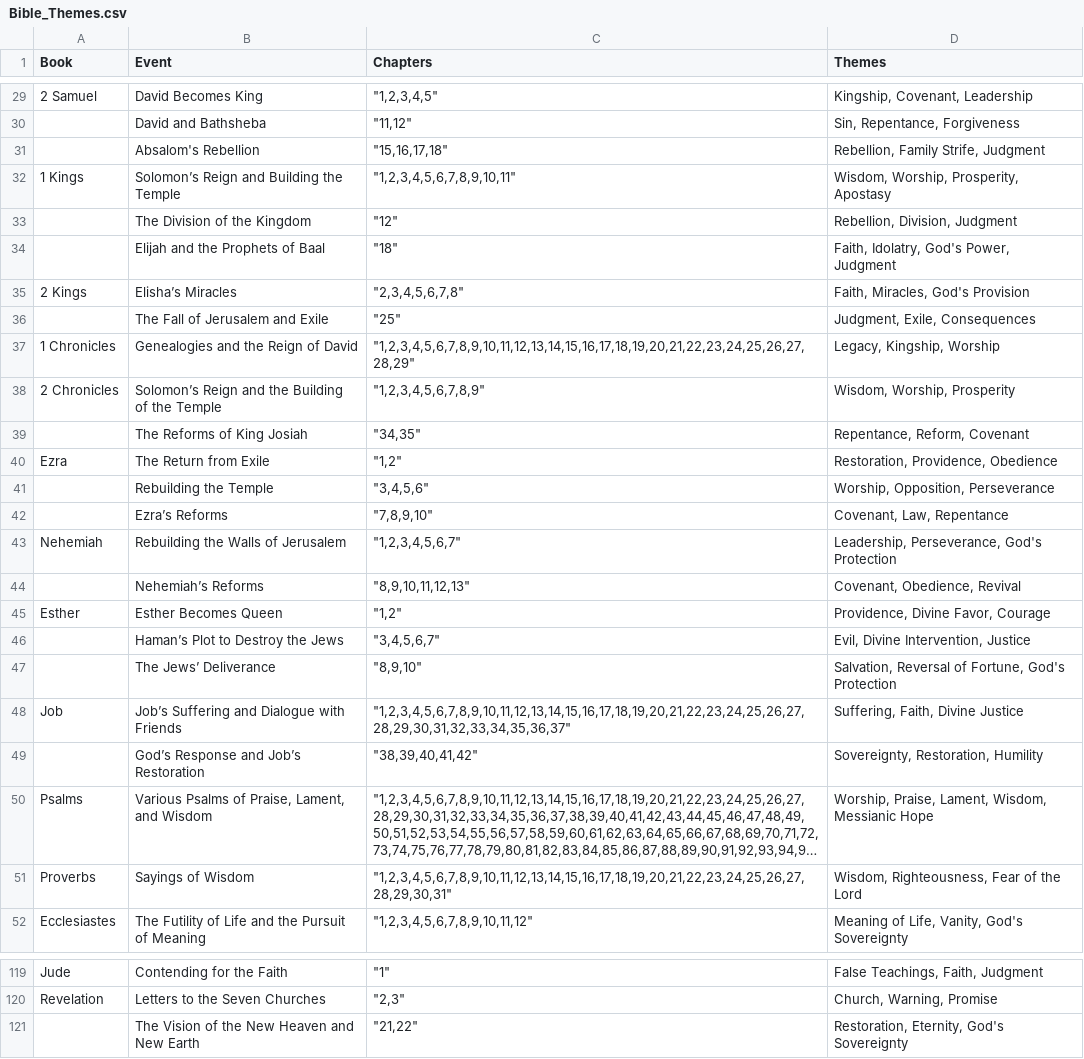
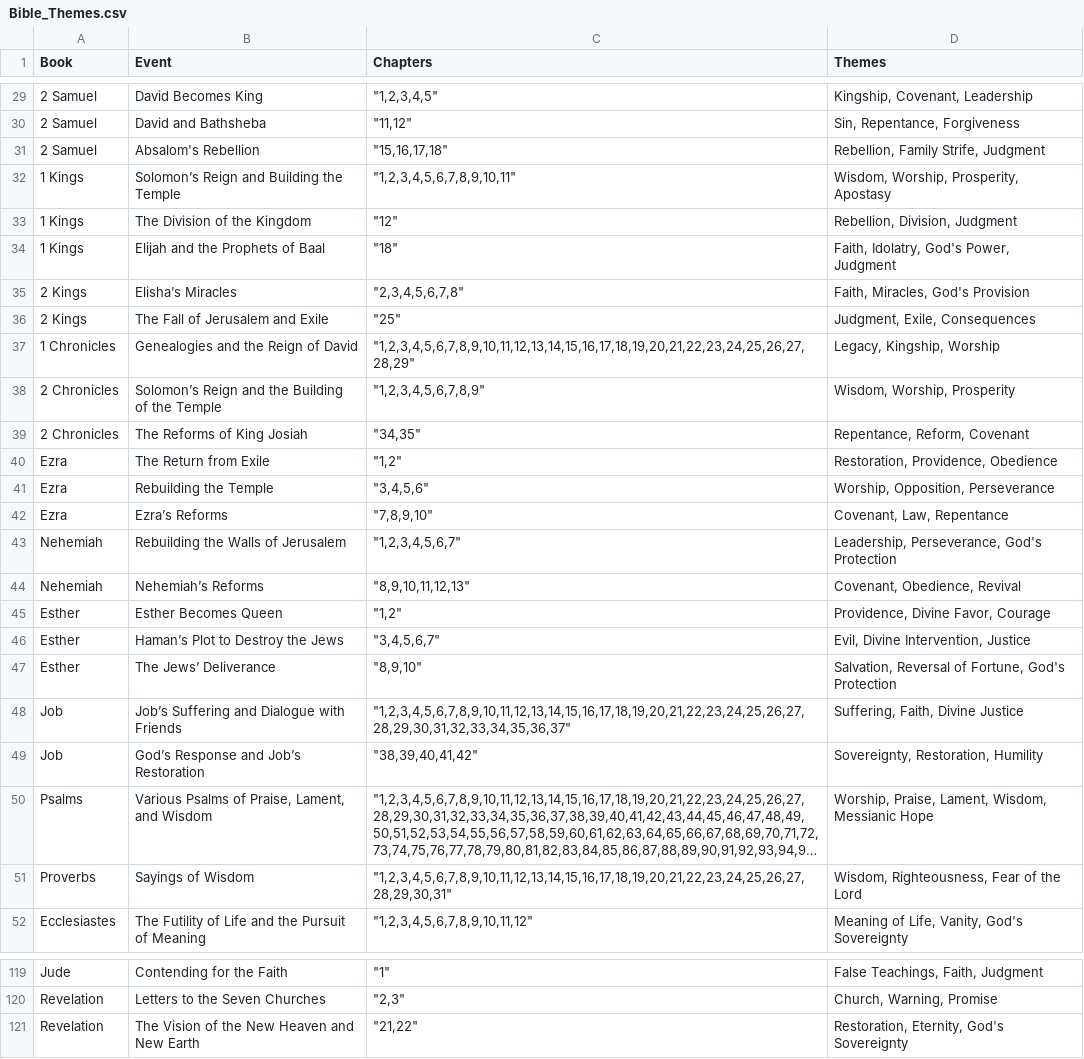
Before and after one commit to lukgowsi/Script-Your, a CSV file: datasets/Bible_Themes.csv, drawn as a sheet; only a part is shown, gaps mark what is left out; long unchanged cells end in …; the diff covers the shown part only; the diff names each change by its address in the sheet, - before the commit and + after, or states it on an @@ line.

```diff
--- a/datasets/Bible_Themes.csv
+++ b/datasets/Bible_Themes.csv
-A30:A31 (Book): (empty)
+A30:A31 (Book): 2 Samuel
-A33:A34 (Book): (empty)
+A33:A34 (Book): 1 Kings
-A36 (Book): (empty)
+A36 (Book): 2 Kings
-A39 (Book): (empty)
+A39 (Book): 2 Chronicles
-A41:A42 (Book): (empty)
+A41:A42 (Book): Ezra
-A44 (Book): (empty)
+A44 (Book): Nehemiah
-A46:A47 (Book): (empty)
+A46:A47 (Book): Esther
-A49 (Book): (empty)
+A49 (Book): Job
-A121 (Book): (empty)
+A121 (Book): Revelation
```
Also changed, not shown: 41 edited cells elsewhere in this file, 2 other files.
